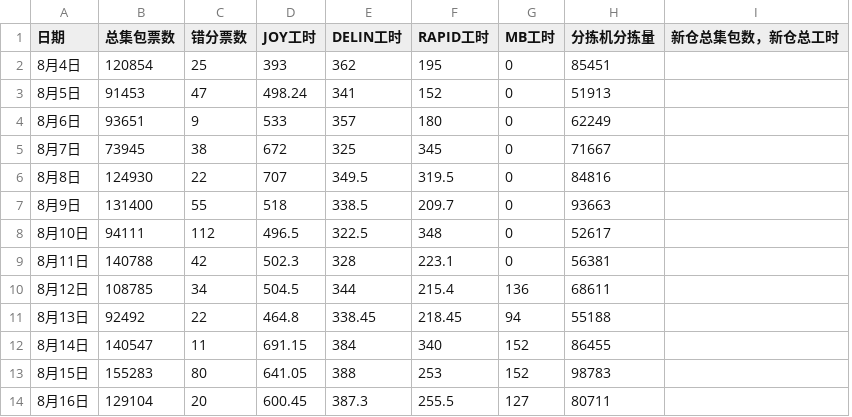
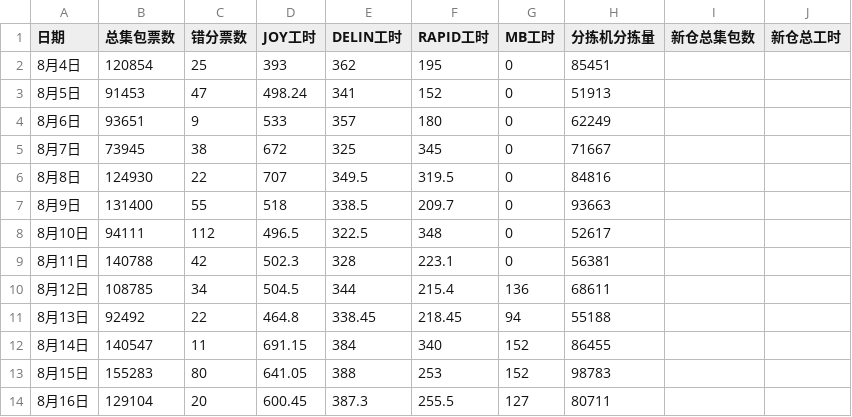
Before and after one commit to peijin0405/gofo_eff_viz, a CSV file: data.csv, drawn as a sheet; only a part is shown; removed rows and columns are numbered as before the commit, all else as after; the diff names each change by its address in the sheet, - before the commit and + after, or states it on an @@ line.

Commit message:
Update data.csv

```diff
--- a/data.csv
+++ b/data.csv
-column I (新仓总集包数，新仓总工时), empty
+column I (新仓总集包数), empty
+column J (新仓总工时), empty
```
